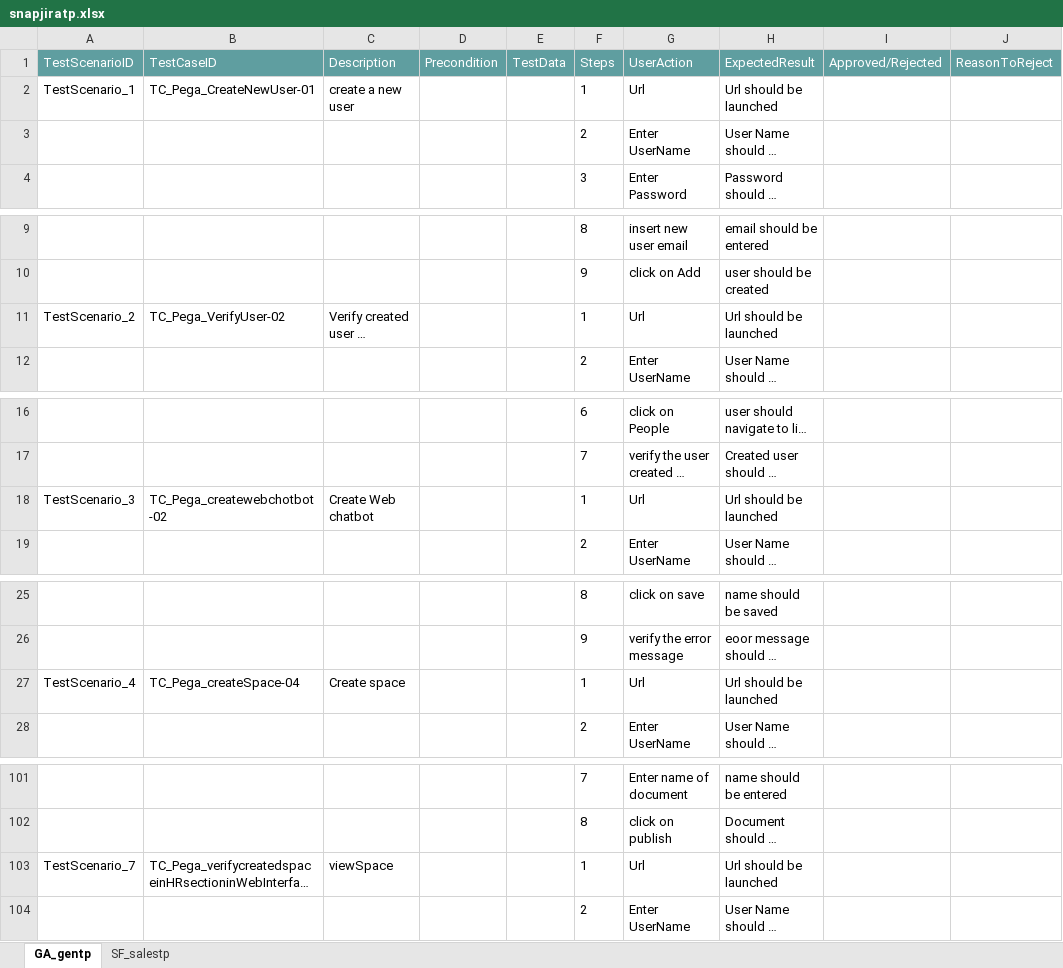
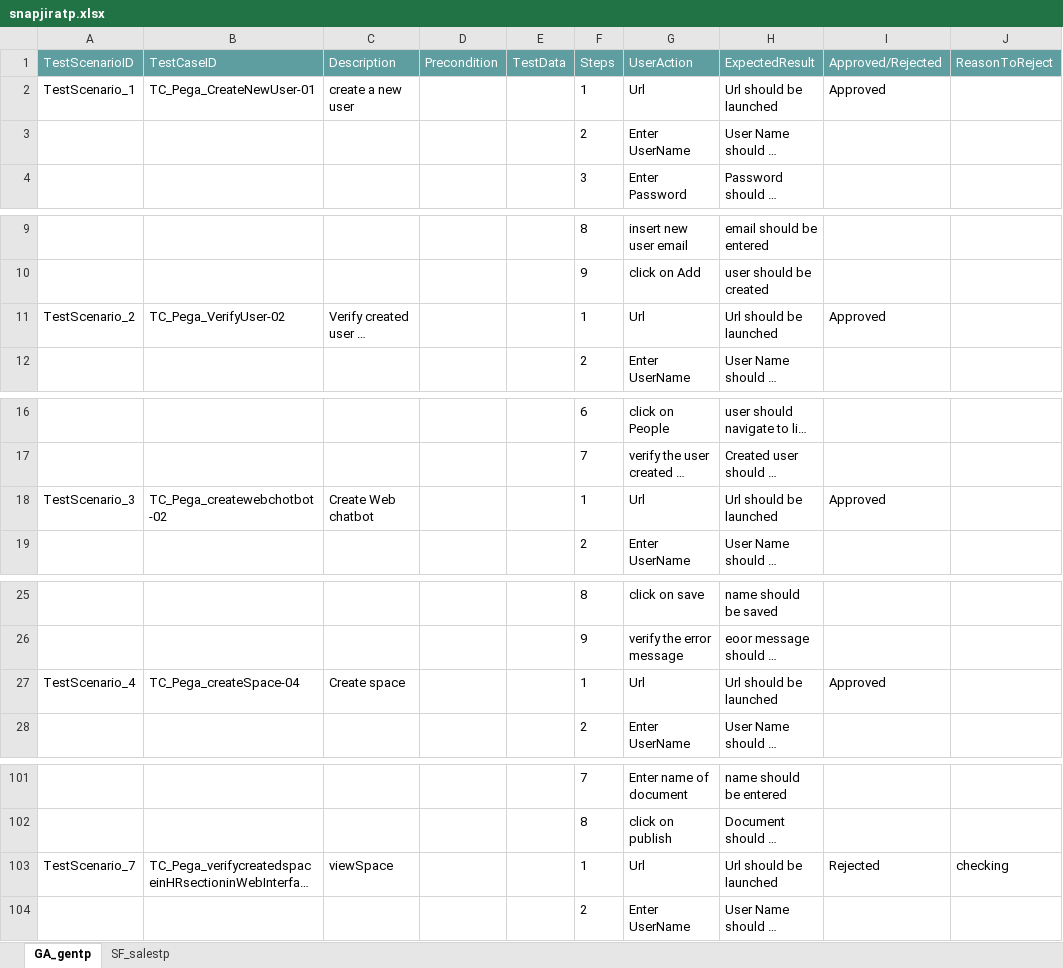
Before and after one commit to ShaikMohamedIrfan/snapsnapsnap, an Excel workbook: snapjiratp.xlsx, sheet GA_gentp, drawn as a sheet; only a part is shown, gaps mark what is left out; long unchanged cells end in …; values as stored, in another font and other column widths than the file's, no borders; table styles not drawn; the diff covers the shown part only; the diff names each change by its address in the sheet, - before the commit and + after, or states it on an @@ line.

Commit message:
Add files via upload

```diff
--- a/snapjiratp.xlsx (sheet GA_gentp)
+++ b/snapjiratp.xlsx (sheet GA_gentp)
-I2 (Approved/Rejected): (empty)
+I2 (Approved/Rejected): Approved
-I11 (Approved/Rejected): (empty)
+I11 (Approved/Rejected): Approved
-I18 (Approved/Rejected): (empty)
+I18 (Approved/Rejected): Approved
-I27 (Approved/Rejected): (empty)
+I27 (Approved/Rejected): Approved
-I103 (Approved/Rejected): (empty)
+I103 (Approved/Rejected): Rejected
-J103 (ReasonToReject): (empty)
+J103 (ReasonToReject): checking
```
Also changed, not shown: 9 edited cells elsewhere in this sheet, sheet SF_salestp.
